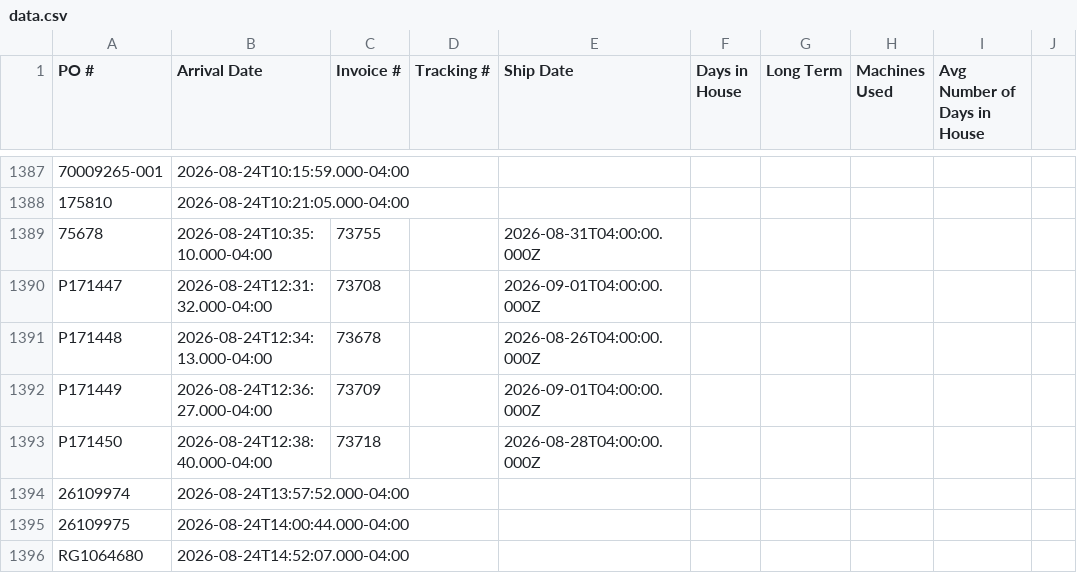
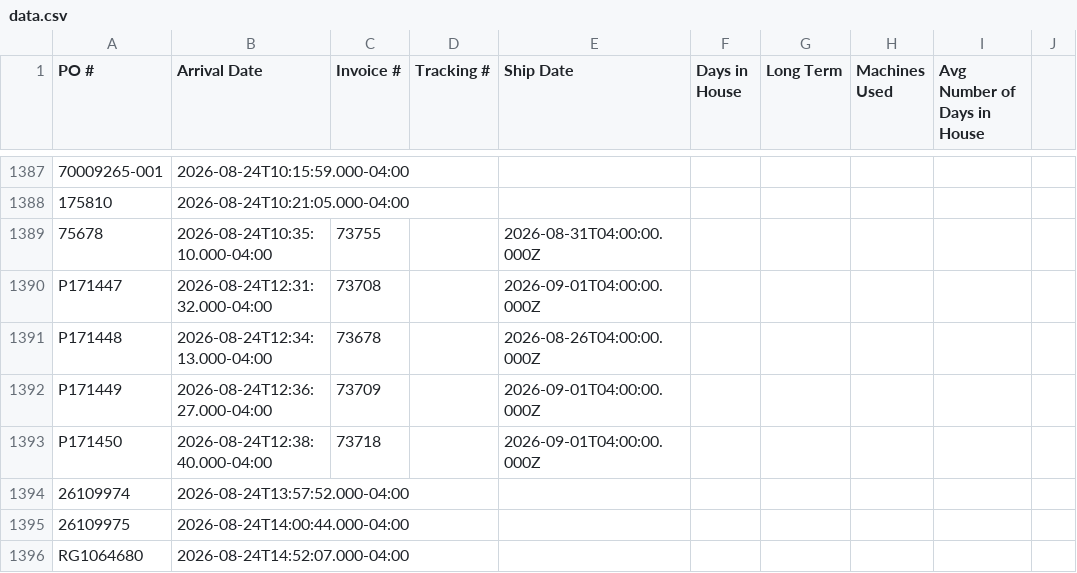
Before and after one commit to cgprecise/pic-dashboard, a CSV file: data.csv, drawn as a sheet; only a part is shown, gaps mark what is left out; the diff covers the shown part only; the diff names each change by its address in the sheet, - before the commit and + after, or states it on an @@ line.

```diff
--- a/data.csv
+++ b/data.csv
-E1393 (Ship Date): 2026-08-28T04:00:00.000Z
+E1393 (Ship Date): 2026-09-01T04:00:00.000Z
```
Also changed, not shown: 15 added rows and 3 edited cells elsewhere in this file.
